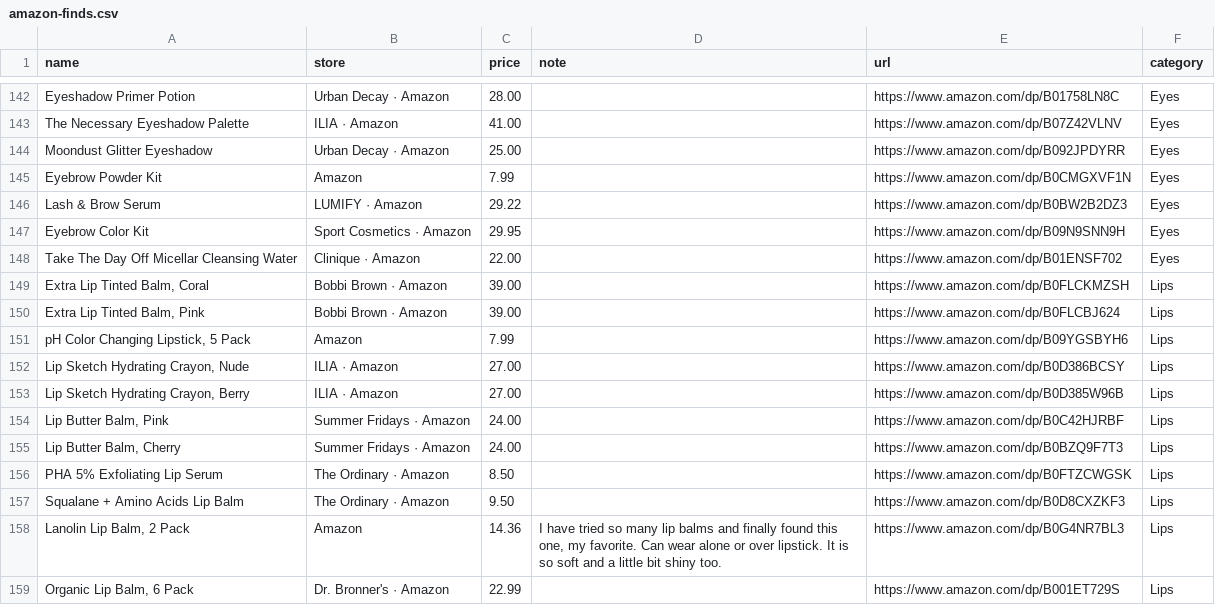
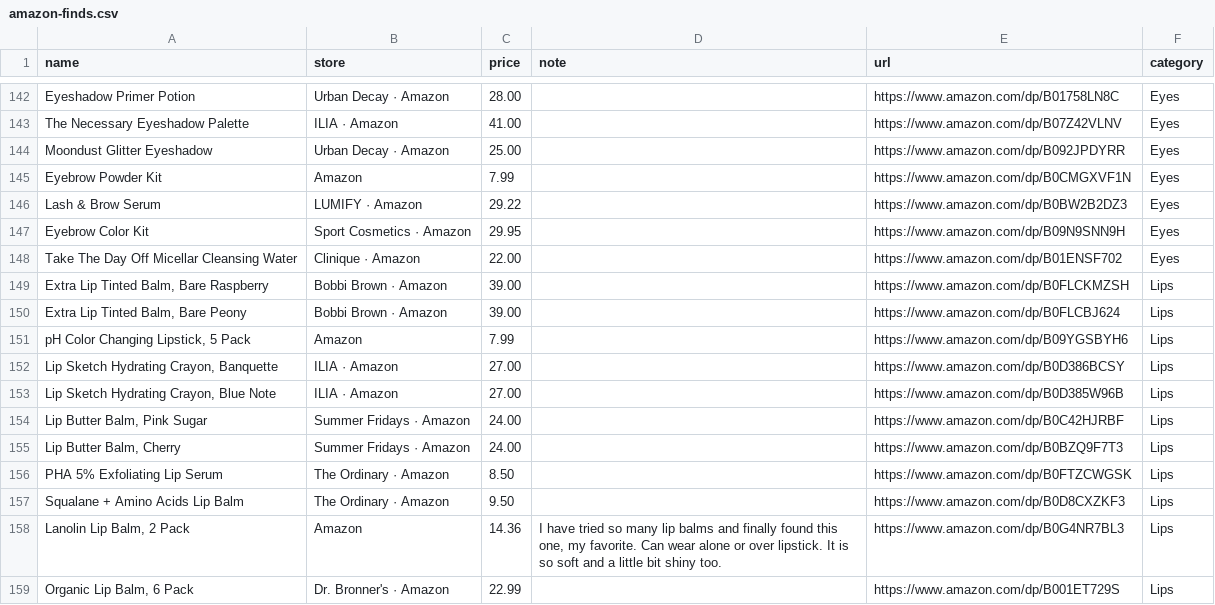
Before and after one commit to StyleStarApp/stylestar-app, a CSV file: data/amazon-finds.csv, drawn as a sheet; only a part is shown, gaps mark what is left out.

```diff
--- a/data/amazon-finds.csv
+++ b/data/amazon-finds.csv
@@ -148,8 +148,8 @@ Eyebrow Color Kit,Sport Cosmetics · Amazon,29.95,,https://www.amazon.com/dp/B09
 Take The Day Off Micellar Cleansing Water,Clinique · Amazon,22.00,,https://www.amazon.com/dp/B01ENSF702,Eyes
-"Extra Lip Tinted Balm, Coral",Bobbi Brown · Amazon,39.00,,https://www.amazon.com/dp/B0FLCKMZSH,Lips
-"Extra Lip Tinted Balm, Pink",Bobbi Brown · Amazon,39.00,,https://www.amazon.com/dp/B0FLCBJ624,Lips
+"Extra Lip Tinted Balm, Bare Raspberry",Bobbi Brown · Amazon,39.00,,https://www.amazon.com/dp/B0FLCKMZSH,Lips
+"Extra Lip Tinted Balm, Bare Peony",Bobbi Brown · Amazon,39.00,,https://www.amazon.com/dp/B0FLCBJ624,Lips
 "pH Color Changing Lipstick, 5 Pack",Amazon,7.99,,https://www.amazon.com/dp/B09YGSBYH6,Lips
-"Lip Sketch Hydrating Crayon, Nude",ILIA · Amazon,27.00,,https://www.amazon.com/dp/B0D386BCSY,Lips
-"Lip Sketch Hydrating Crayon, Berry",ILIA · Amazon,27.00,,https://www.amazon.com/dp/B0D385W96B,Lips
-"Lip Butter Balm, Pink",Summer Fridays · Amazon,24.00,,https://www.amazon.com/dp/B0C42HJRBF,Lips
+"Lip Sketch Hydrating Crayon, Banquette",ILIA · Amazon,27.00,,https://www.amazon.com/dp/B0D386BCSY,Lips
+"Lip Sketch Hydrating Crayon, Blue Note",ILIA · Amazon,27.00,,https://www.amazon.com/dp/B0D385W96B,Lips
+"Lip Butter Balm, Pink Sugar",Summer Fridays · Amazon,24.00,,https://www.amazon.com/dp/B0C42HJRBF,Lips
 "Lip Butter Balm, Cherry",Summer Fridays · Amazon,24.00,,https://www.amazon.com/dp/B0BZQ9F7T3,Lips
```
Also changed, not shown: 3 other files.
